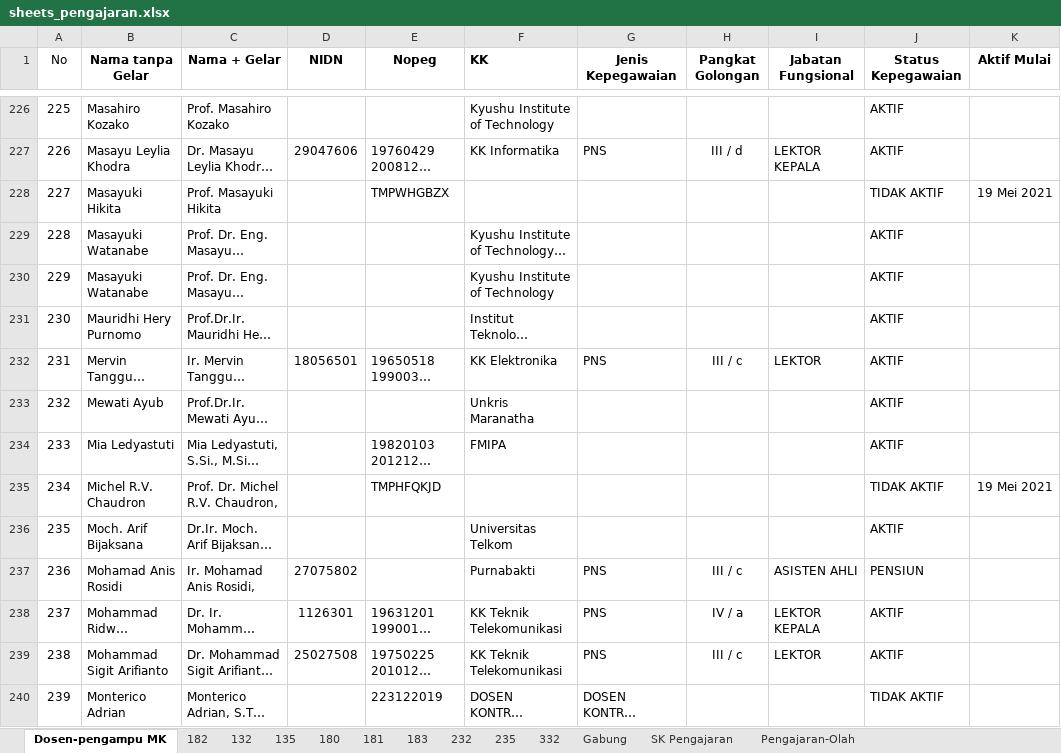
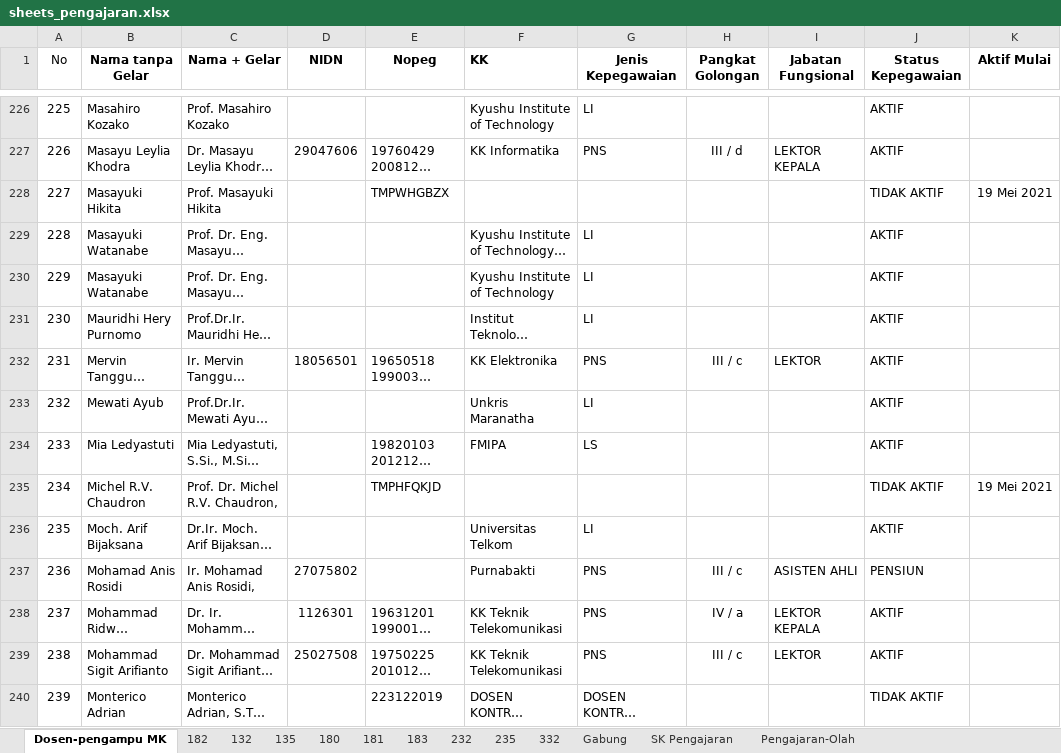
Before and after one commit to novelxv/SISKA, an Excel workbook: backend/sheets/sheets_pengajaran.xlsx, sheet Dosen-pengampu MK, drawn as a sheet; only a part is shown, gaps mark what is left out; long unchanged cells end in …; values as stored, in another font and other column widths than the file's, no borders; charts and pictures not drawn; the diff covers the shown part only; the diff names each change by its address in the sheet, - before the commit and + after, or states it on an @@ line.

```diff
--- a/backend/sheets/sheets_pengajaran.xlsx (sheet Dosen-pengampu MK)
+++ b/backend/sheets/sheets_pengajaran.xlsx (sheet Dosen-pengampu MK)
-G226 (Jenis Kepegawaian): (empty)
+G226 (Jenis Kepegawaian): LI
-G229:G231 (Jenis Kepegawaian): (empty)
+G229:G231 (Jenis Kepegawaian): LI
-G233 (Jenis Kepegawaian): (empty)
+G233 (Jenis Kepegawaian): LI
-G234 (Jenis Kepegawaian): (empty)
+G234 (Jenis Kepegawaian): LS
-G236 (Jenis Kepegawaian): (empty)
+G236 (Jenis Kepegawaian): LI
```
Also changed, not shown: 153 edited cells elsewhere in this sheet, 5 other files.
